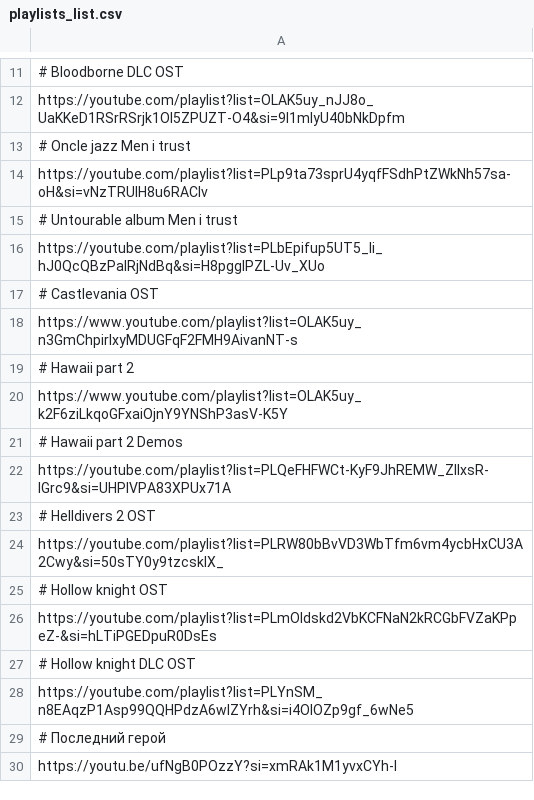
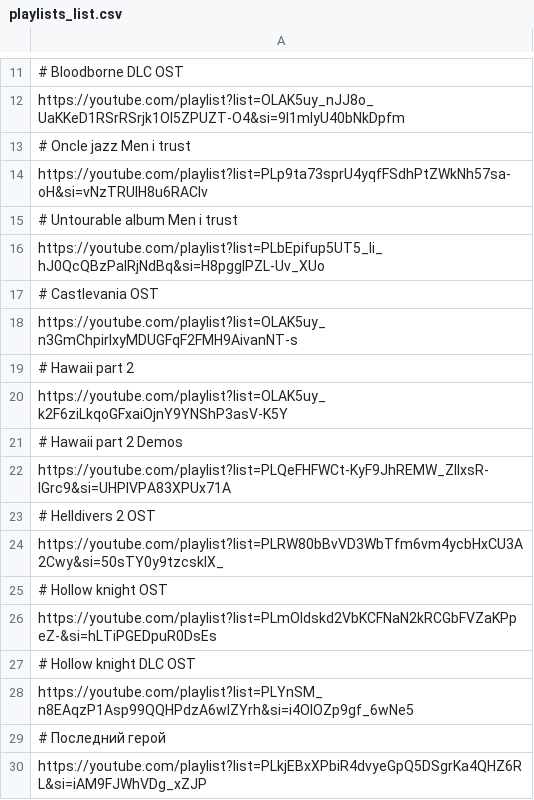
Before and after one commit to ViniiR/Project-Reconquista, a CSV file: playlists_list.csv, drawn as a sheet; only a part is shown, gaps mark what is left out.

Commit message:
fix: fix Последний герой link

```diff
--- a/playlists_list.csv
+++ b/playlists_list.csv
@@ -17,5 +17,5 @@ https://youtube.com/playlist?list=PLbEpifup5UT5_li_hJ0QcQBzPalRjNdBq&si=H8pggIPZ
 # Castlevania OST,
-https://www.youtube.com/playlist?list=OLAK5uy_n3GmChpirlxyMDUGFqF2FMH9AivanNT-s,
+https://youtube.com/playlist?list=OLAK5uy_n3GmChpirlxyMDUGFqF2FMH9AivanNT-s,
 # Hawaii part 2,
-https://www.youtube.com/playlist?list=OLAK5uy_k2F6ziLkqoGFxaiOjnY9YNShP3asV-K5Y,
+https://youtube.com/playlist?list=OLAK5uy_k2F6ziLkqoGFxaiOjnY9YNShP3asV-K5Y,
 # Hawaii part 2 Demos,
@@ -29,2 +29,2 @@ https://youtube.com/playlist?list=PLYnSM_n8EAqzP1Asp99QQHPdzA6wlZYrh&si=i4OIOZp9
 # Последний герой,
-https://youtu.be/ufNgB0POzzY?si=xmRAk1M1yvxCYh-I,
+https://youtube.com/playlist?list=PLkjEBxXPbiR4dvyeGpQ5DSgrKa4QHZ6RL&si=iAM9FJWhVDg_xZJP,
```
